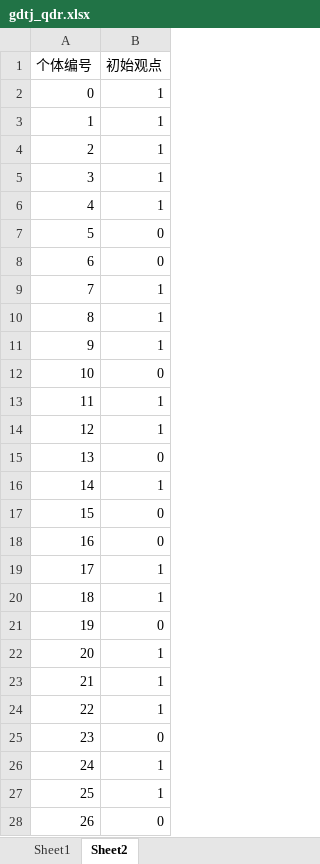
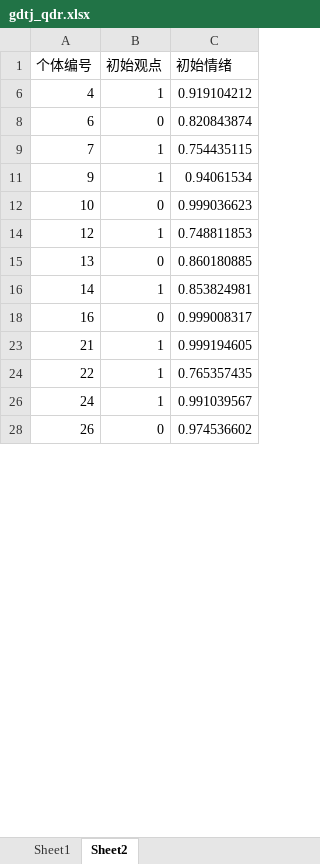
Before and after one commit to Decade-rider/opinion, an Excel workbook: adaptive-bc/gdtj_qdr.xlsx, sheet Sheet2, drawn as a sheet; only a part is shown; values as stored, in another font and other column widths than the file's, no borders; removed rows and columns are numbered as before the commit, all else as after; the diff covers the shown part only; the diff names each change by its address in the sheet, - before the commit and + after, or states it on an @@ line.

Commit message:
增加初始情绪，将初始情绪作为观点值传入

```diff
--- a/adaptive-bc/gdtj_qdr.xlsx (sheet Sheet2)
+++ b/adaptive-bc/gdtj_qdr.xlsx (sheet Sheet2)
+column C (初始情绪), rows 6-28: 0.919104212 | 0.820843874 | 0.754435115 | 0.94061534 | 0.999036623 | 0.748811853 | 0.860180885 | 0.853824981 | 0.999008317 | 0.999194605 | 0.765357435 | 0.991039567 | 0.974536602
-row 2: 0 | 1
-row 3: 1 | 1
-row 4: 2 | 1
-row 5: 3 | 1
-row 7: 5 | 0
-row 10: 8 | 1
-row 13: 11 | 1
-row 17: 15 | 0
-row 19: 17 | 1
-row 20: 18 | 1
-row 21: 19 | 0
-row 22: 20 | 1
-row 25: 23 | 0
-row 27: 25 | 1
```
Also changed, not shown: 13 removed rows elsewhere in this sheet, hidden cells.
